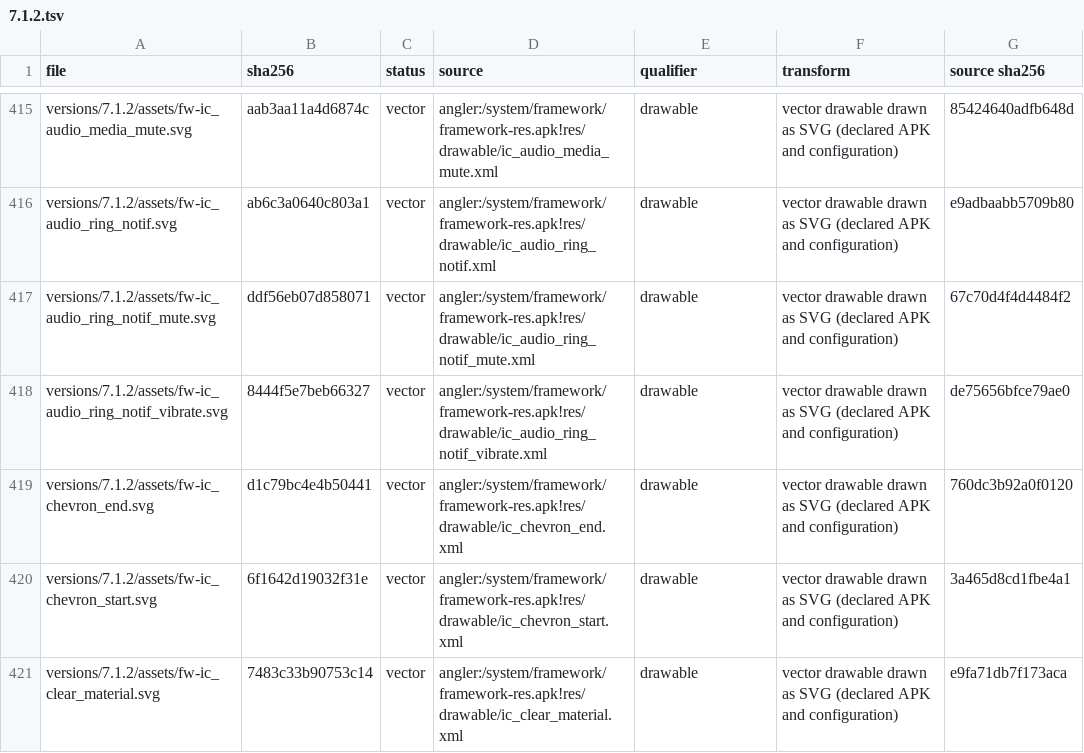
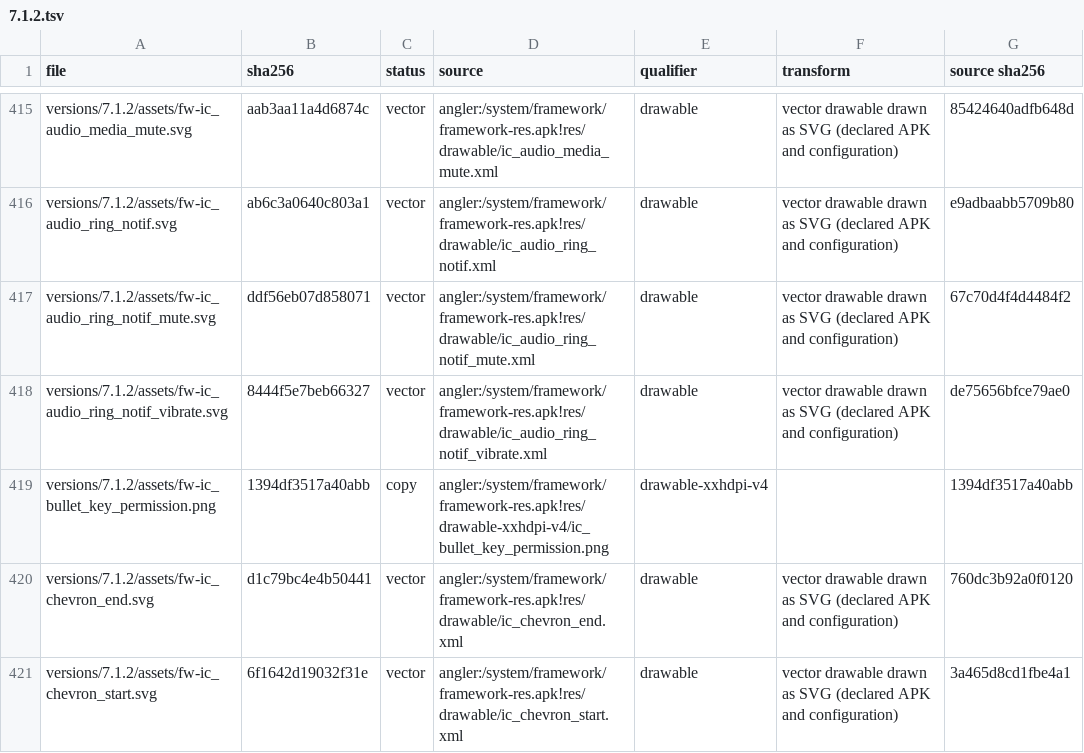
Before and after one commit to szabolevi98/android-time-machine, a TSV file: docs/reports/assets/7.1.2.tsv, drawn as a sheet; only a part is shown, gaps mark what is left out; the shorter side is filled out with more unchanged rows; the diff names each change by its address in the sheet, - before the commit and + after, or states it on an @@ line.

Commit message:
Build the Nougat special access lists and device administrators
Notification access, VR helpers, Do Not Disturb access, premium SMS, user
credentials and DeviceAdminSettings/DeviceAdminAdd from the image manifests;
Support help opens GoogleHelp and the IMEI row reaches its screen.

```diff
--- a/docs/reports/assets/7.1.2.tsv
+++ b/docs/reports/assets/7.1.2.tsv
+row 419: versions/7.1.2/assets/fw-ic_bullet_key_permission.png | 1394df3517a40abb | copy | angler:/system/framework/framework-res.apk!res/drawable-xxhdpi-v4/ic_bullet_key_permission.png | drawable-xxhdpi-v4 |  | 1394df3517a40abb
```
Also changed, not shown: docs/data/ng-assets-settings.tsv, 12 other files.
